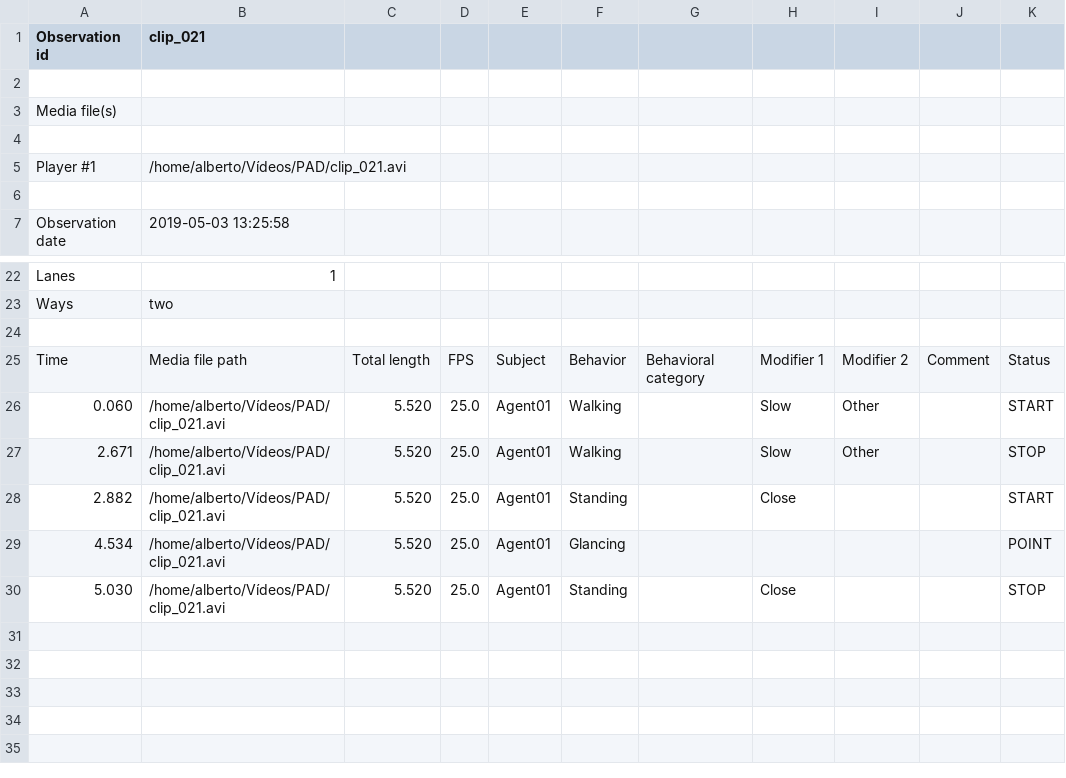
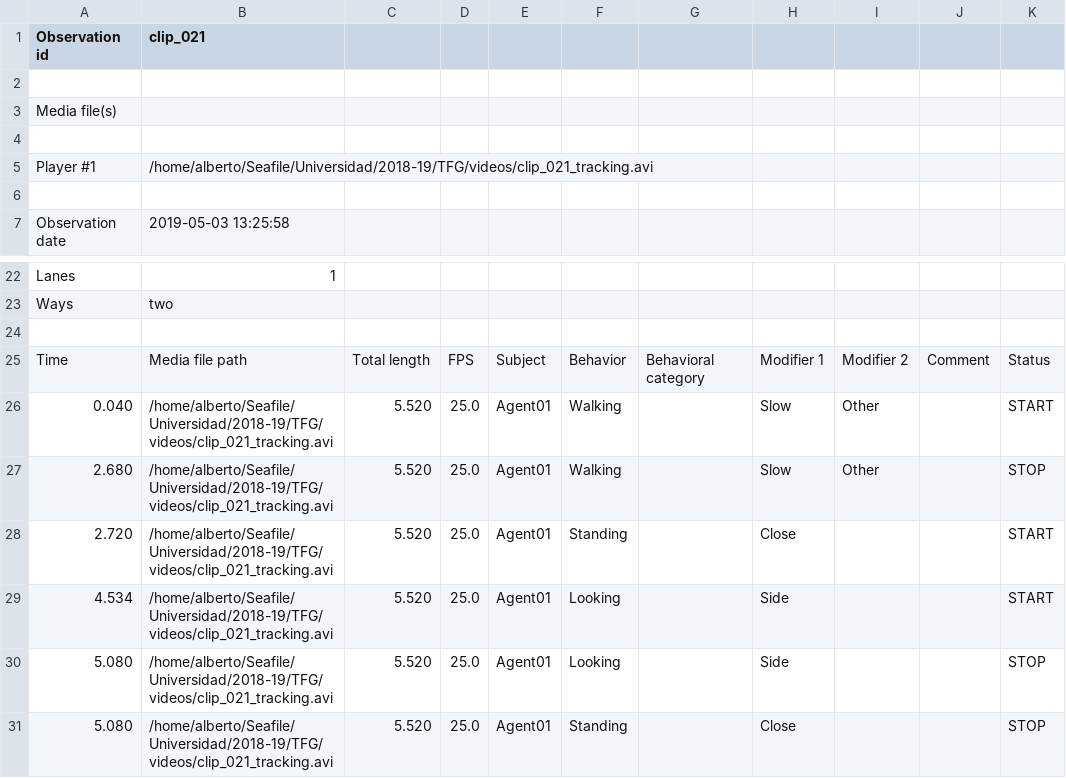
Before and after one commit to alberbm-dev/PAD, a TSV file: behavior/events/clip_021.tsv, drawn as a sheet; only a part is shown, gaps mark what is left out.

```diff
--- a/behavior/events/clip_021.tsv
+++ b/behavior/events/clip_021.tsv
@@ -4,3 +4,3 @@ Media file(s)
 										
-Player #1	/home/alberto/Vídeos/PAD/clip_021.avi									
+Player #1	/home/alberto/Seafile/Universidad/2018-19/TFG/videos/clip_021_tracking.avi									
 										
@@ -25,6 +25,7 @@ Ways	two
 Time	Media file path	Total length	FPS	Subject	Behavior	Behavioral category	Modifier 1	Modifier 2	Comment	Status
-0.060	/home/alberto/Vídeos/PAD/clip_021.avi	5.520	25.0	Agent01	Walking		Slow	Other		START
-2.671	/home/alberto/Vídeos/PAD/clip_021.avi	5.520	25.0	Agent01	Walking		Slow	Other		STOP
-2.882	/home/alberto/Vídeos/PAD/clip_021.avi	5.520	25.0	Agent01	Standing		Close			START
-4.534	/home/alberto/Vídeos/PAD/clip_021.avi	5.520	25.0	Agent01	Glancing					POINT
-5.030	/home/alberto/Vídeos/PAD/clip_021.avi	5.520	25.0	Agent01	Standing		Close			STOP
+0.040	/home/alberto/Seafile/Universidad/2018-19/TFG/videos/clip_021_tracking.avi	5.520	25.0	Agent01	Walking		Slow	Other		START
+2.680	/home/alberto/Seafile/Universidad/2018-19/TFG/videos/clip_021_tracking.avi	5.520	25.0	Agent01	Walking		Slow	Other		STOP
+2.720	/home/alberto/Seafile/Universidad/2018-19/TFG/videos/clip_021_tracking.avi	5.520	25.0	Agent01	Standing		Close			START
+4.534	/home/alberto/Seafile/Universidad/2018-19/TFG/videos/clip_021_tracking.avi	5.520	25.0	Agent01	Looking		Side			START
+5.080	/home/alberto/Seafile/Universidad/2018-19/TFG/videos/clip_021_tracking.avi	5.520	25.0	Agent01	Looking		Side			STOP
+5.080	/home/alberto/Seafile/Universidad/2018-19/TFG/videos/clip_021_tracking.avi	5.520	25.0	Agent01	Standing		Close			STOP
```
Also changed, not shown: behavior/events/clip_024.tsv, behavior/events/clip_025.tsv.
